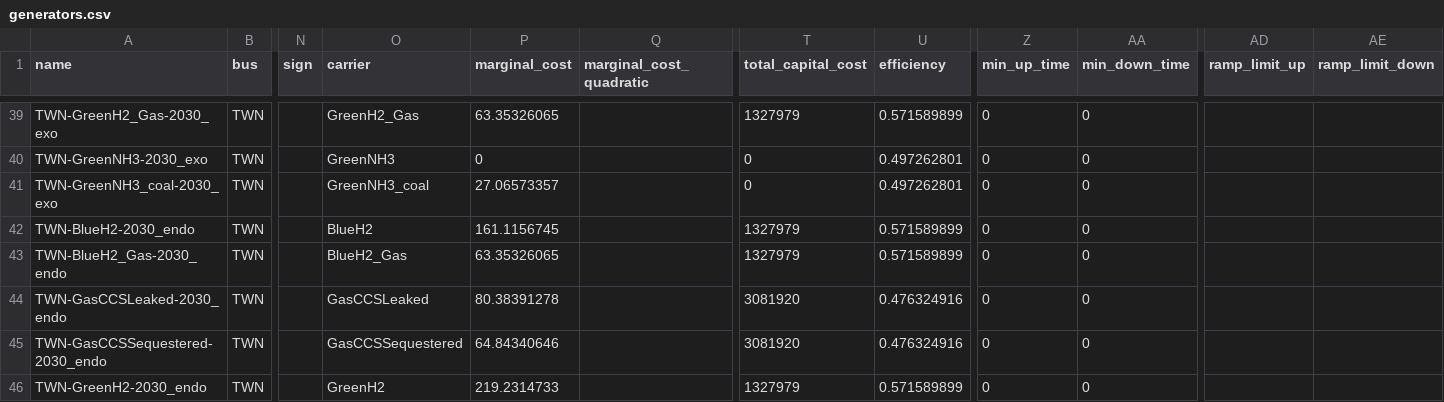
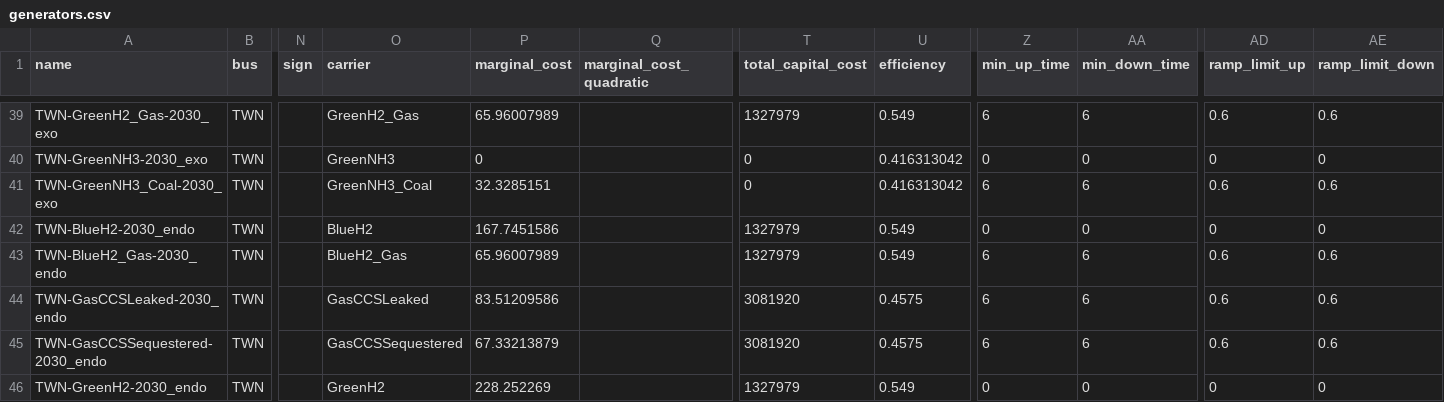
Before and after one commit to transition-zero/tza-pypsa, a CSV file: stock_models/Taiwan/generators.csv, drawn as a sheet; only a part is shown, gaps mark what is left out; the diff covers the shown part only; the diff names each change by its address in the sheet, - before the commit and + after, or states it on an @@ line.

Commit message:
Update to generators efficiency and ramping rate

```diff
--- a/stock_models/Taiwan/generators.csv
+++ b/stock_models/Taiwan/generators.csv
-P39 (marginal_cost): 63.35326065
+P39 (marginal_cost): 65.96007989
-U39 (efficiency): 0.571589899
+U39 (efficiency): 0.549
-Z39 (min_up_time): 0
+Z39 (min_up_time): 6
-AA39 (min_down_time): 0
+AA39 (min_down_time): 6
-AD39 (ramp_limit_up): (empty)
+AD39 (ramp_limit_up): 0.6
-AE39 (ramp_limit_down): (empty)
+AE39 (ramp_limit_down): 0.6
-U40:U41 (efficiency): 0.497262801
+U40:U41 (efficiency): 0.416313042
-AD40 (ramp_limit_up): (empty)
+AD40 (ramp_limit_up): 0
-AE40 (ramp_limit_down): (empty)
+AE40 (ramp_limit_down): 0
-A41 (name): TWN-GreenNH3_coal-2030_exo
+A41 (name): TWN-GreenNH3_Coal-2030_exo
-O41 (carrier): GreenNH3_coal
+O41 (carrier): GreenNH3_Coal
-P41 (marginal_cost): 27.06573357
+P41 (marginal_cost): 32.3285151
-Z41 (min_up_time): 0
+Z41 (min_up_time): 6
-AA41 (min_down_time): 0
+AA41 (min_down_time): 6
-AD41 (ramp_limit_up): (empty)
+AD41 (ramp_limit_up): 0.6
-AE41 (ramp_limit_down): (empty)
+AE41 (ramp_limit_down): 0.6
-P42 (marginal_cost): 161.1156745
+P42 (marginal_cost): 167.7451586
-U42:U43 (efficiency): 0.571589899
+U42:U43 (efficiency): 0.549
-AD42 (ramp_limit_up): (empty)
+AD42 (ramp_limit_up): 0
-AE42 (ramp_limit_down): (empty)
+AE42 (ramp_limit_down): 0
-P43 (marginal_cost): 63.35326065
+P43 (marginal_cost): 65.96007989
-Z43:Z45 (min_up_time): 0
+Z43:Z45 (min_up_time): 6
-AA43:AA45 (min_down_time): 0
+AA43:AA45 (min_down_time): 6
-AD43:AD45 (ramp_limit_up): (empty)
+AD43:AD45 (ramp_limit_up): 0.6
-AE43:AE45 (ramp_limit_down): (empty)
+AE43:AE45 (ramp_limit_down): 0.6
-P44 (marginal_cost): 80.38391278
+P44 (marginal_cost): 83.51209586
-U44:U45 (efficiency): 0.476324916
+U44:U45 (efficiency): 0.4575
-P45 (marginal_cost): 64.84340646
+P45 (marginal_cost): 67.33213879
-P46 (marginal_cost): 219.2314733
+P46 (marginal_cost): 228.252269
-U46 (efficiency): 0.571589899
+U46 (efficiency): 0.549
-AD46 (ramp_limit_up): (empty)
+AD46 (ramp_limit_up): 0
-AE46 (ramp_limit_down): (empty)
+AE46 (ramp_limit_down): 0
```
Also changed, not shown: 142 edited cells elsewhere in this file, 1 other file.
